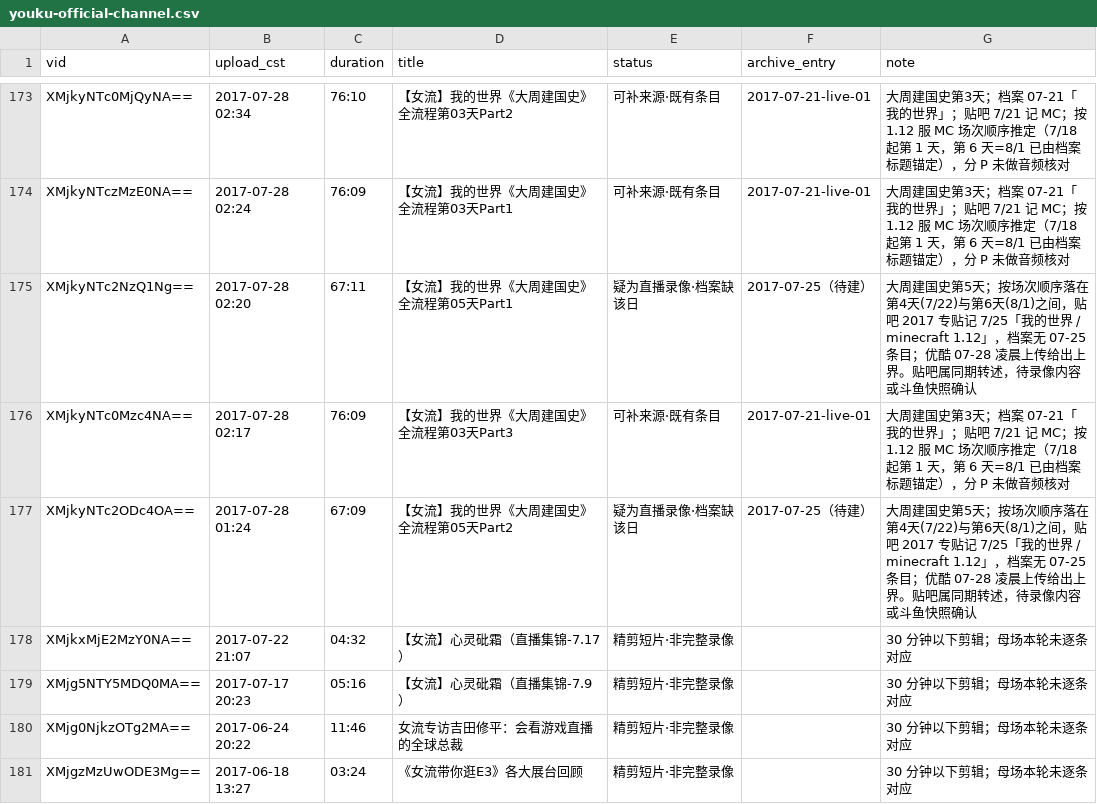
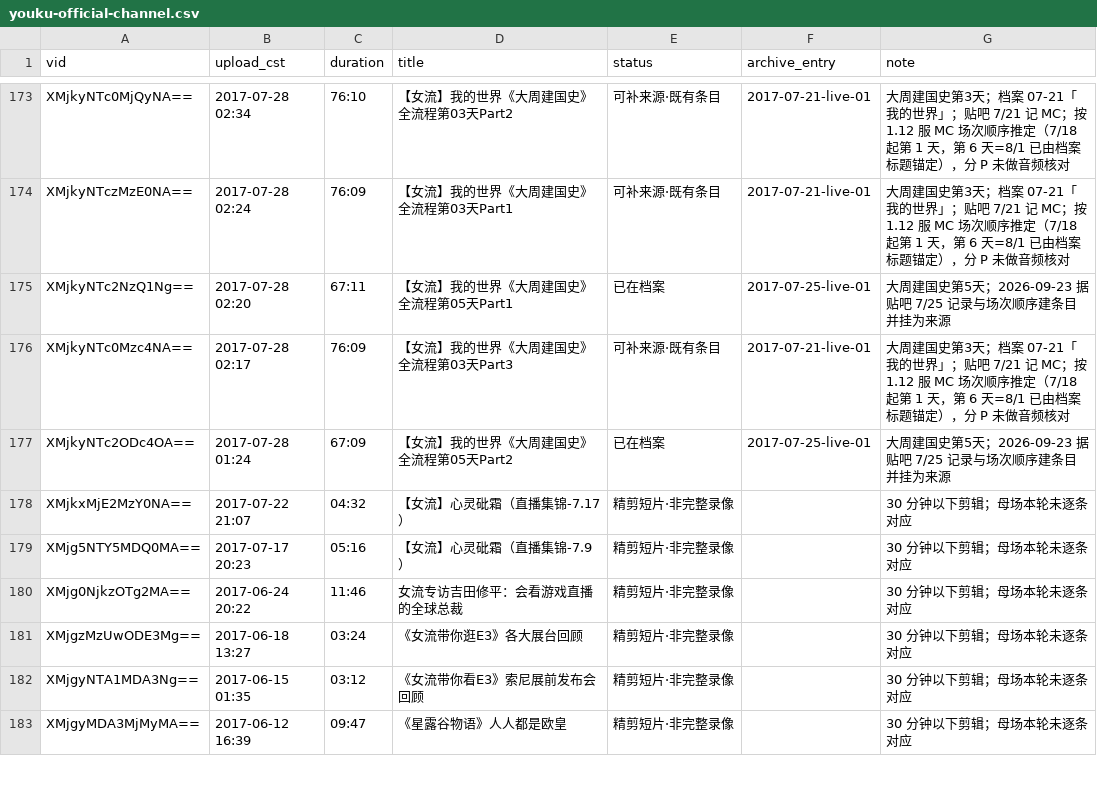
Before and after one commit to ArthurADDDDD/66Archive, a CSV file: data/catalogs/youku-official-channel.csv, drawn as a sheet; only a part is shown, gaps mark what is left out; the shorter side is filled out with more unchanged rows.

```diff
--- a/data/catalogs/youku-official-channel.csv
+++ b/data/catalogs/youku-official-channel.csv
@@ -174,5 +174,5 @@ XMjkyNTc0MjQyNA==,2017-07-28 02:34,76:10,【女流】我的世界《大周建国
 XMjkyNTczMzE0NA==,2017-07-28 02:24,76:09,【女流】我的世界《大周建国史》全流程第03天Part1,可补来源·既有条目,2017-07-21-live-01,大周建国史第3天；档案 07-21「我的世界」；贴吧 7/21 记 MC；按 1.12 服 MC 场次顺序推定（7/18 起第 1 天，第 6 天=8/1 已由档案标题锚定），分 P 未做音频核对
-XMjkyNTc2NzQ1Ng==,2017-07-28 02:20,67:11,【女流】我的世界《大周建国史》全流程第05天Part1,疑为直播录像·档案缺该日,2017-07-25（待建）,大周建国史第5天；按场次顺序落在第4天(7/22)与第6天(8/1)之间，贴吧 2017 专贴记 7/25「我的世界 / minecraft 1.12」，档案无 07-25 条目；优酷 07-28 凌晨上传给出上界。贴吧属同期转述，待录像内容或斗鱼快照确认
+XMjkyNTc2NzQ1Ng==,2017-07-28 02:20,67:11,【女流】我的世界《大周建国史》全流程第05天Part1,已在档案,2017-07-25-live-01,大周建国史第5天；2026-09-23 据贴吧 7/25 记录与场次顺序建条目并挂为来源
 XMjkyNTc0Mzc4NA==,2017-07-28 02:17,76:09,【女流】我的世界《大周建国史》全流程第03天Part3,可补来源·既有条目,2017-07-21-live-01,大周建国史第3天；档案 07-21「我的世界」；贴吧 7/21 记 MC；按 1.12 服 MC 场次顺序推定（7/18 起第 1 天，第 6 天=8/1 已由档案标题锚定），分 P 未做音频核对
-XMjkyNTc2ODc4OA==,2017-07-28 01:24,67:09,【女流】我的世界《大周建国史》全流程第05天Part2,疑为直播录像·档案缺该日,2017-07-25（待建）,大周建国史第5天；按场次顺序落在第4天(7/22)与第6天(8/1)之间，贴吧 2017 专贴记 7/25「我的世界 / minecraft 1.12」，档案无 07-25 条目；优酷 07-28 凌晨上传给出上界。贴吧属同期转述，待录像内容或斗鱼快照确认
+XMjkyNTc2ODc4OA==,2017-07-28 01:24,67:09,【女流】我的世界《大周建国史》全流程第05天Part2,已在档案,2017-07-25-live-01,大周建国史第5天；2026-09-23 据贴吧 7/25 记录与场次顺序建条目并挂为来源
 XMjkxMjE2MzY0NA==,2017-07-22 21:07,04:32,【女流】心灵砒霜（直播集锦-7.17）,精剪短片·非完整录像,,30 分钟以下剪辑；母场本轮未逐条对应
```
Also changed, not shown: data/catalogs/tieba-live-log-2016-2023.csv, 29 other files.
